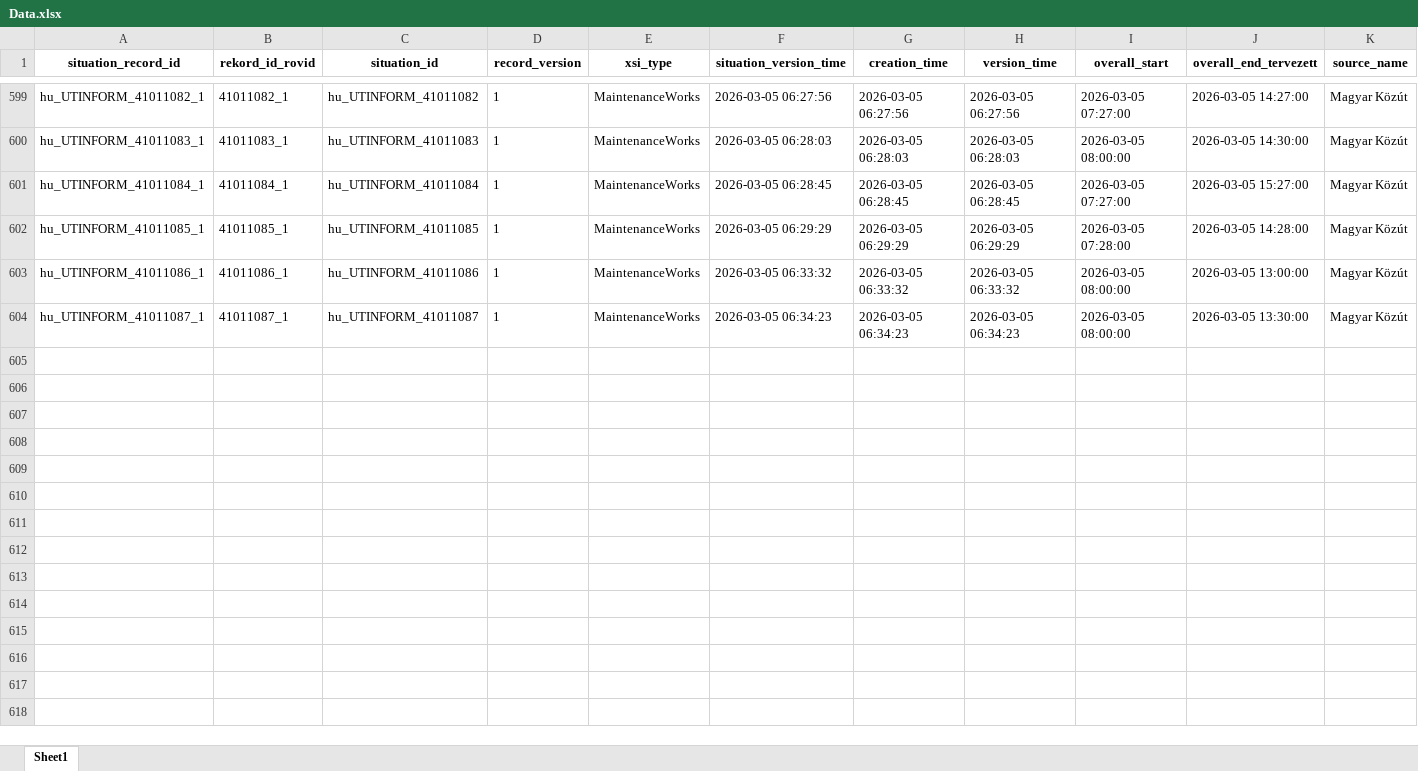
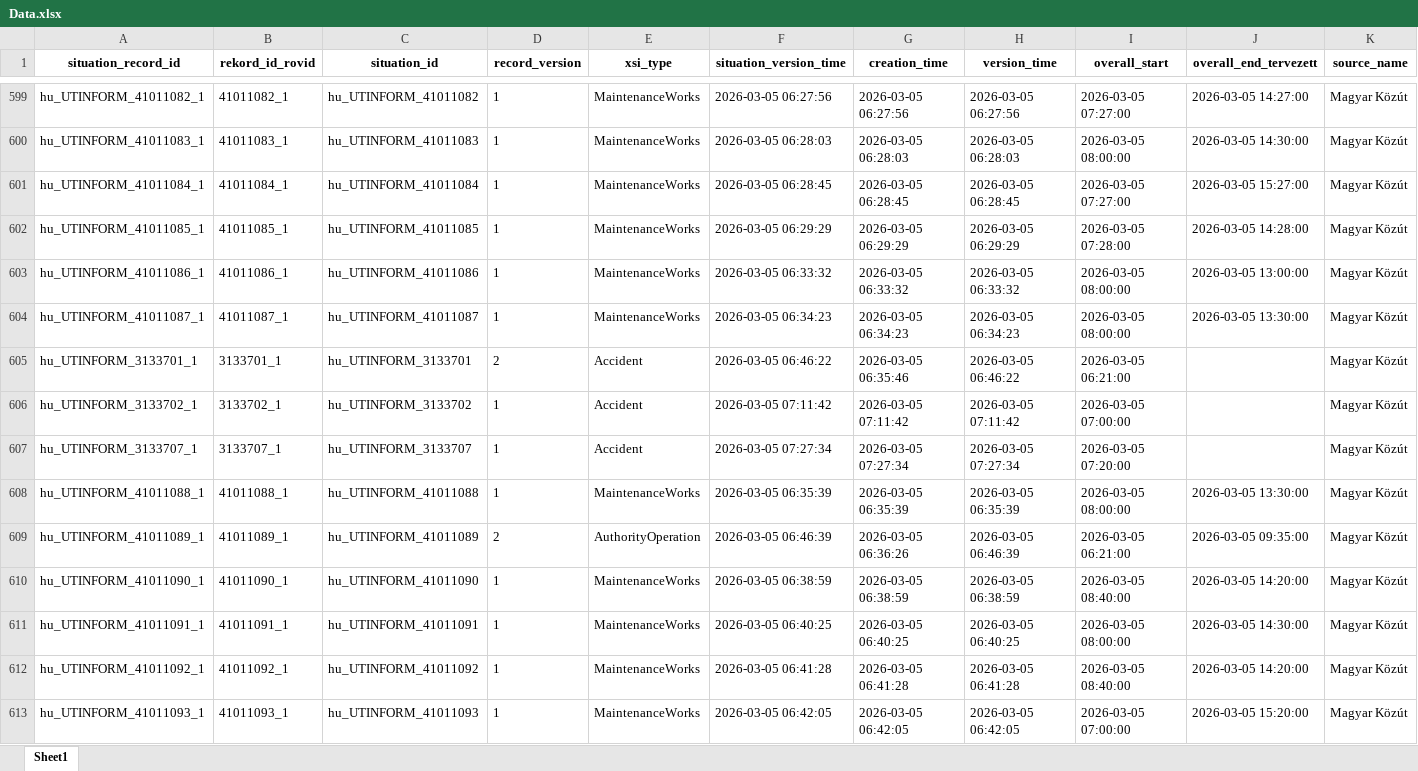
Before and after one commit to zoltanfarkasnemeth/mk-datex-data, an Excel workbook: Data.xlsx, sheet Sheet1, drawn as a sheet; only a part is shown, gaps mark what is left out; values as stored, in another font and other column widths than the file's, no borders; rows hold the shown columns only; the diff covers the shown part only; the diff names each change by its address in the sheet, - before the commit and + after, or states it on an @@ line.

```diff
--- a/Data.xlsx (sheet Sheet1)
+++ b/Data.xlsx (sheet Sheet1)
+row 605: hu_UTINFORM_3133701_1 | 3133701_1 | hu_UTINFORM_3133701 | 2 | Accident | 2026-03-05 06:46:22 | 2026-03-05 06:35:46 | 2026-03-05 06:46:22 | 2026-03-05 06:21:00 |  | Magyar Közút
+row 606: hu_UTINFORM_3133702_1 | 3133702_1 | hu_UTINFORM_3133702 | 1 | Accident | 2026-03-05 07:11:42 | 2026-03-05 07:11:42 | 2026-03-05 07:11:42 | 2026-03-05 07:00:00 |  | Magyar Közút
+row 607: hu_UTINFORM_3133707_1 | 3133707_1 | hu_UTINFORM_3133707 | 1 | Accident | 2026-03-05 07:27:34 | 2026-03-05 07:27:34 | 2026-03-05 07:27:34 | 2026-03-05 07:20:00 |  | Magyar Közút
+row 608: hu_UTINFORM_41011088_1 | 41011088_1 | hu_UTINFORM_41011088 | 1 | MaintenanceWorks | 2026-03-05 06:35:39 | 2026-03-05 06:35:39 | 2026-03-05 06:35:39 | 2026-03-05 08:00:00 | 2026-03-05 13:30:00 | Magyar Közút
+row 609: hu_UTINFORM_41011089_1 | 41011089_1 | hu_UTINFORM_41011089 | 2 | AuthorityOperation | 2026-03-05 06:46:39 | 2026-03-05 06:36:26 | 2026-03-05 06:46:39 | 2026-03-05 06:21:00 | 2026-03-05 09:35:00 | Magyar Közút
+row 610: hu_UTINFORM_41011090_1 | 41011090_1 | hu_UTINFORM_41011090 | 1 | MaintenanceWorks | 2026-03-05 06:38:59 | 2026-03-05 06:38:59 | 2026-03-05 06:38:59 | 2026-03-05 08:40:00 | 2026-03-05 14:20:00 | Magyar Közút
+row 611: hu_UTINFORM_41011091_1 | 41011091_1 | hu_UTINFORM_41011091 | 1 | MaintenanceWorks | 2026-03-05 06:40:25 | 2026-03-05 06:40:25 | 2026-03-05 06:40:25 | 2026-03-05 08:00:00 | 2026-03-05 14:30:00 | Magyar Közút
+row 612: hu_UTINFORM_41011092_1 | 41011092_1 | hu_UTINFORM_41011092 | 1 | MaintenanceWorks | 2026-03-05 06:41:28 | 2026-03-05 06:41:28 | 2026-03-05 06:41:28 | 2026-03-05 08:40:00 | 2026-03-05 14:20:00 | Magyar Közút
+row 613: hu_UTINFORM_41011093_1 | 41011093_1 | hu_UTINFORM_41011093 | 1 | MaintenanceWorks | 2026-03-05 06:42:05 | 2026-03-05 06:42:05 | 2026-03-05 06:42:05 | 2026-03-05 07:00:00 | 2026-03-05 15:20:00 | Magyar Közút
```
Also changed, not shown: 84 added rows and 4 edited cells elsewhere in this sheet, 1 other file.
